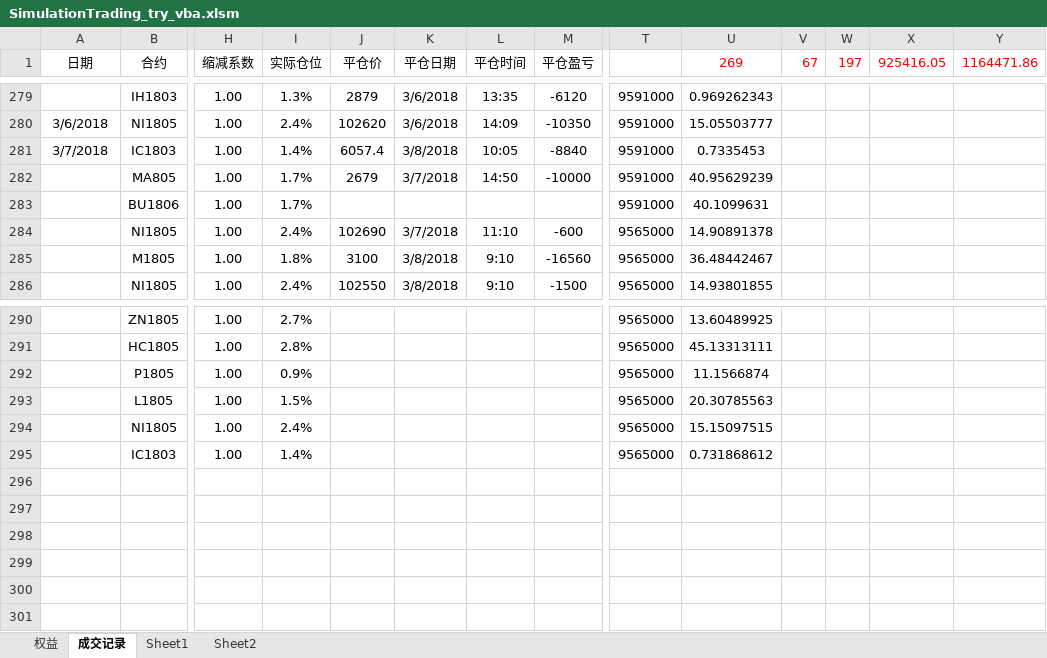
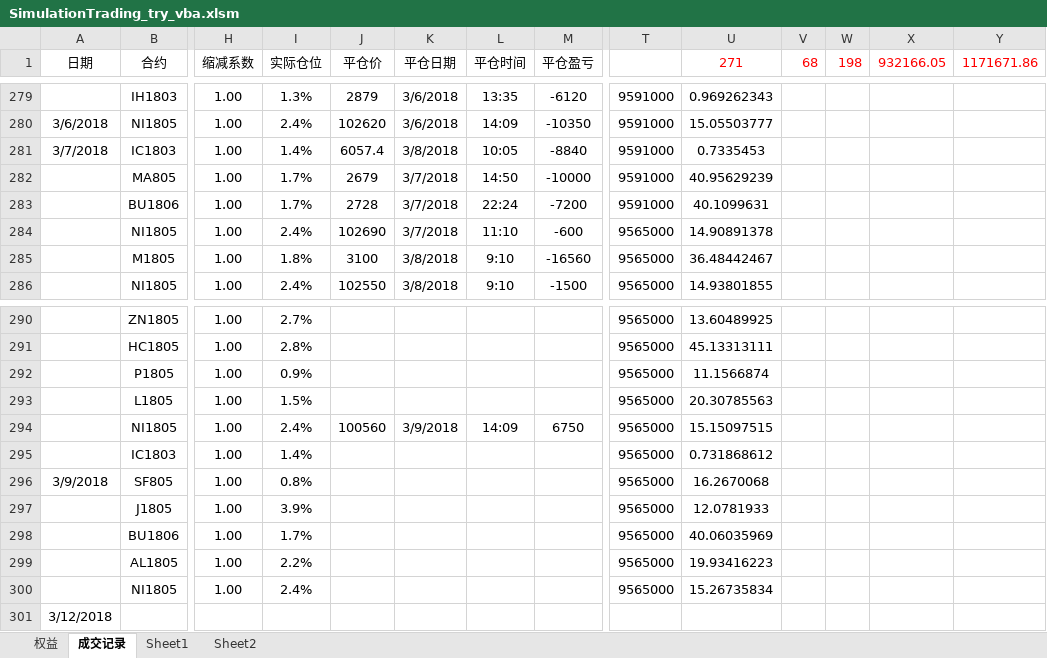
Before and after one commit to ildhj0116/Work, an Excel workbook: Simulation_Trade/Trend/SimulationTrading_try_vba.xlsm, sheet 成交记录, drawn as a sheet; only a part is shown, gaps mark what is left out; values as stored, in another font and other column widths than the file's, no borders; rows hold the shown columns only; the diff names each change by its address in the sheet, - before the commit and + after, or states it on an @@ line.

```diff
--- a/Simulation_Trade/Trend/SimulationTrading_try_vba.xlsm (sheet 成交记录)
+++ b/Simulation_Trade/Trend/SimulationTrading_try_vba.xlsm (sheet 成交记录)
-U1: 269
+U1: 271
-V1: 67
+V1: 68
-W1: 197
+W1: 198
-X1: 925416.05
+X1: 932166.05
-Y1: 1164471.86
+Y1: 1171671.86
-J283 (平仓价): (empty)
+J283 (平仓价): 2728
-K283 (平仓日期): (empty)
+K283 (平仓日期): 3/7/2018
-L283 (平仓时间): (empty)
+L283 (平仓时间): 22:24
-M283 (平仓盈亏): (empty)
+M283 (平仓盈亏): -7200
-J294 (平仓价): (empty)
+J294 (平仓价): 100560
-K294 (平仓日期): (empty)
+K294 (平仓日期): 3/9/2018
-L294 (平仓时间): (empty)
+L294 (平仓时间): 14:09
-M294 (平仓盈亏): (empty)
+M294 (平仓盈亏): 6750
+row 296: 3/9/2018 | SF805 | 1.00 | 0.8% |  |  |  |  | 9565000 | 16.2670068
+row 297:  | J1805 | 1.00 | 3.9% |  |  |  |  | 9565000 | 12.0781933
+row 298:  | BU1806 | 1.00 | 1.7% |  |  |  |  | 9565000 | 40.06035969
+row 299:  | AL1805 | 1.00 | 2.2% |  |  |  |  | 9565000 | 19.93416223
+row 300:  | NI1805 | 1.00 | 2.4% |  |  |  |  | 9565000 | 15.26735834
+row 301: 3/12/2018
```
Also changed, not shown: sheet 权益, charts or pictures, Simulation_Trade/Basis/Simulation_Basis.xlsx, 20 other files.
